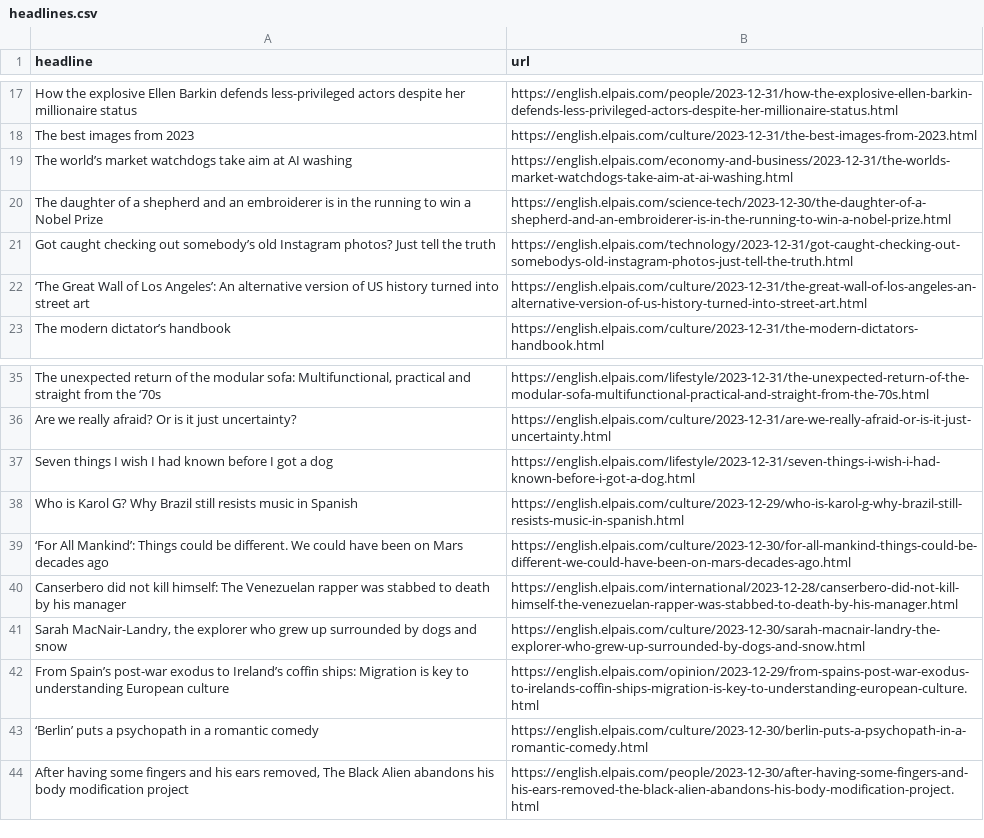
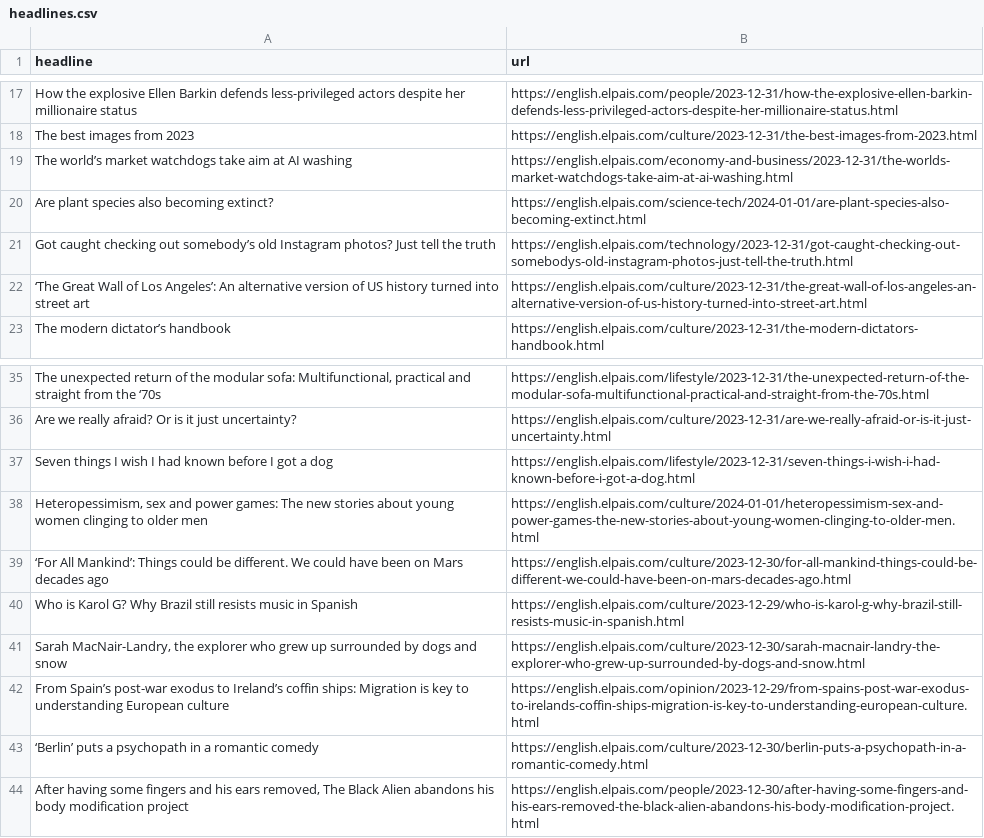
Before and after one commit to dlaiu/headlines-scraper, a CSV file: headlines.csv, drawn as a sheet; only a part is shown, gaps mark what is left out.

```diff
--- a/headlines.csv
+++ b/headlines.csv
@@ -19,3 +19,3 @@ The best images from 2023,https://english.elpais.com/culture/2023-12-31/the-best
 The world’s market watchdogs take aim at AI washing,https://english.elpais.com/economy-and-business/2023-12-31/the-worlds-market-watchdogs-take-aim-at-ai-washing.html
-The daughter of a shepherd and an embroiderer is in the running to win a Nobel Prize   ,https://english.elpais.com/science-tech/2023-12-30/the-daughter-of-a-shepherd-and-an-embroiderer-is-in-the-running-to-win-a-nobel-prize.html
+Are plant species also becoming extinct?,https://english.elpais.com/science-tech/2024-01-01/are-plant-species-also-becoming-extinct.html
 Got caught checking out somebody’s old Instagram photos? Just tell the truth  ,https://english.elpais.com/technology/2023-12-31/got-caught-checking-out-somebodys-old-instagram-photos-just-tell-the-truth.html
@@ -37,5 +37,5 @@ Are we really afraid? Or is it just uncertainty?  ,https://english.elpais.com/cu
 Seven things I wish I had known before I got a dog,https://english.elpais.com/lifestyle/2023-12-31/seven-things-i-wish-i-had-known-before-i-got-a-dog.html
+"Heteropessimism, sex and power games: The new stories about young women clinging to older men   ",https://english.elpais.com/culture/2024-01-01/heteropessimism-sex-and-power-games-the-new-stories-about-young-women-clinging-to-older-men.html
+‘For All Mankind’: Things could be different. We could have been on Mars decades ago,https://english.elpais.com/culture/2023-12-30/for-all-mankind-things-could-be-different-we-could-have-been-on-mars-decades-ago.html
 Who is Karol G? Why Brazil still resists music in Spanish  ,https://english.elpais.com/culture/2023-12-29/who-is-karol-g-why-brazil-still-resists-music-in-spanish.html
-‘For All Mankind’: Things could be different. We could have been on Mars decades ago,https://english.elpais.com/culture/2023-12-30/for-all-mankind-things-could-be-different-we-could-have-been-on-mars-decades-ago.html
-Canserbero did not kill himself: The Venezuelan rapper was stabbed to death by his manager,https://english.elpais.com/international/2023-12-28/canserbero-did-not-kill-himself-the-venezuelan-rapper-was-stabbed-to-death-by-his-manager.html
 "Sarah MacNair-Landry, the explorer who grew up surrounded by dogs and snow",https://english.elpais.com/culture/2023-12-30/sarah-macnair-landry-the-explorer-who-grew-up-surrounded-by-dogs-and-snow.html
```
